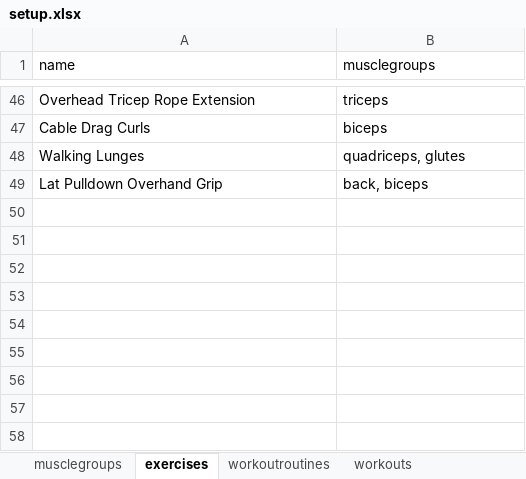
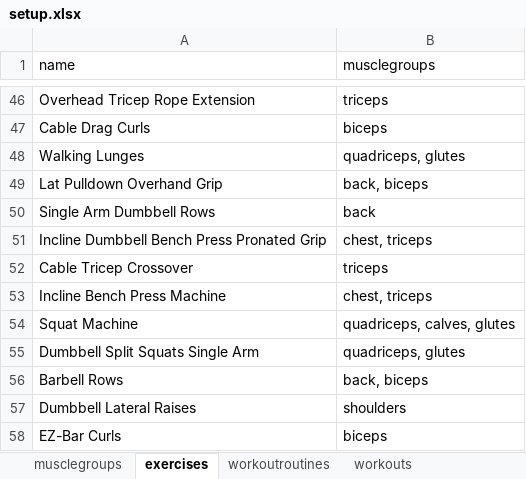
Before and after one commit to jordanbegg/pybenchmark, an Excel workbook: resources/setup.xlsx, sheet exercises, drawn as a sheet; only a part is shown, gaps mark what is left out; values as stored, in another font and other column widths than the file's, no borders; charts and pictures not drawn; the diff names each change by its address in the sheet, - before the commit and + after, or states it on an @@ line.

```diff
--- a/resources/setup.xlsx (sheet exercises)
+++ b/resources/setup.xlsx (sheet exercises)
+row 50: Single Arm Dumbbell Rows | back
+row 51: Incline Dumbbell Bench Press Pronated Grip | chest, triceps
+row 52: Cable Tricep Crossover | triceps
+row 53: Incline Bench Press Machine | chest, triceps
+row 54: Squat Machine | quadriceps, calves, glutes
+row 55: Dumbbell Split Squats Single Arm | quadriceps, glutes
+row 56: Barbell Rows | back, biceps
+row 57: Dumbbell Lateral Raises | shoulders
+row 58: EZ-Bar Curls | biceps
```
Also changed, not shown: sheet workouts, sheet workoutroutines, 9 other files.
